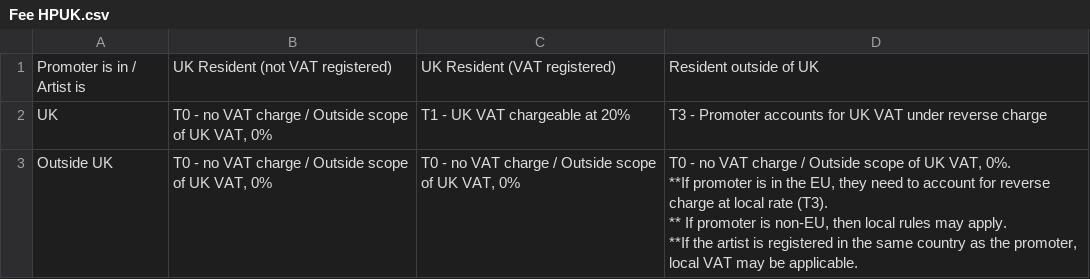
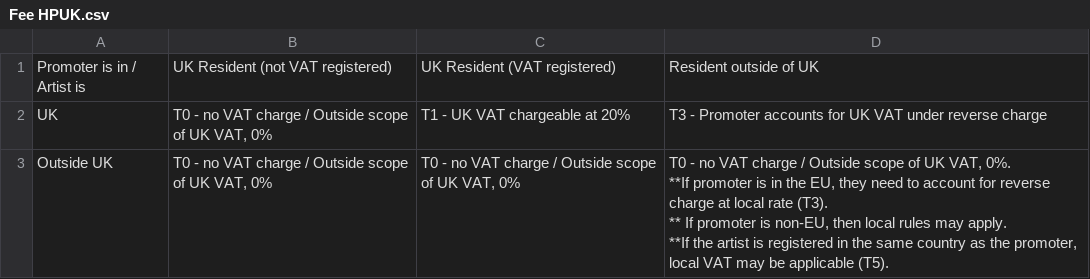
Before and after one commit to HPUKLTD/vat-checker, a CSV file: data/Fee HPUK.csv, drawn as a sheet.

```diff
--- a/data/Fee HPUK.csv
+++ b/data/Fee HPUK.csv
@@ -2,5 +2,5 @@
 UK,"T0 - no VAT charge / Outside scope of UK VAT, 0%",T1 - UK VAT chargeable at 20%,T3 - Promoter accounts for UK VAT under reverse charge
-Outside UK,"T0 - no VAT charge / Outside scope of UK VAT, 0%","T0 - no VAT charge / Outside scope of UK VAT, 0%","T0 - no VAT charge / Outside scope of UK VAT, 0%.
-**If promoter is in the EU, they need to account for reverse charge at local rate (T3).
-** If promoter is non-EU, then local rules may apply.
-**If the artist is registered in the same country as the promoter, local VAT may be applicable."
+Outside UK,"T0 - no VAT charge / Outside scope of UK VAT, 0%","T0 - no VAT charge / Outside scope of UK VAT, 0%","T0 - no VAT charge / Outside scope of UK VAT, 0%.
+**If promoter is in the EU, they need to account for reverse charge at local rate (T3).
+** If promoter is non-EU, then local rules may apply.
+**If the artist is registered in the same country as the promoter, local VAT may be applicable (T5)."
```
Also changed, not shown: data/Fee HPDE.csv.
